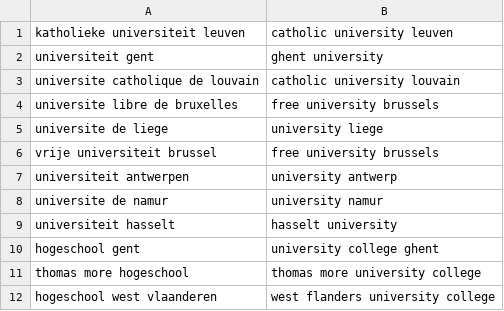
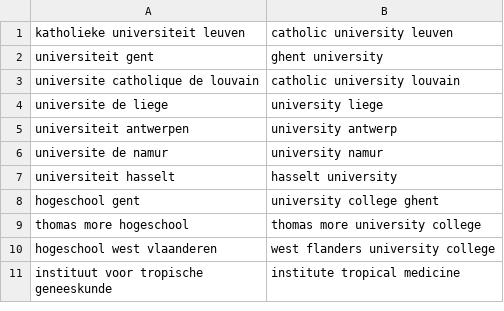
Before and after one commit to openaire/iis, a CSV file: iis-wf/iis-wf-affmatching/src/main/resources/eu/dnetlib/iis/wf/affmatching/universities/universities_be.csv, drawn as a sheet; only a part is shown; the shorter side is filled out with more unchanged rows; the diff names each change by its address in the sheet, - before the commit and + after, or states it on an @@ line.

```diff
--- a/iis-wf/iis-wf-affmatching/src/main/resources/eu/dnetlib/iis/wf/affmatching/universities/universities_be.csv
+++ b/iis-wf/iis-wf-affmatching/src/main/resources/eu/dnetlib/iis/wf/affmatching/universities/universities_be.csv
-row 4: universite libre de bruxelles | free university brussels
-row 6: vrije universiteit brussel | free university brussels
```
Also changed, not shown: 17 other files.
